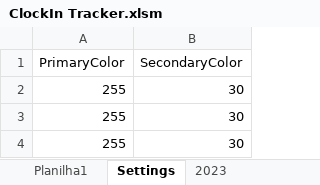
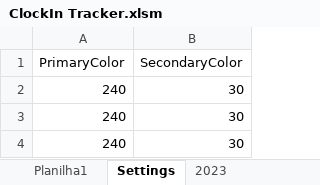
Before and after one commit to monambike/clock-in-tracker, an Excel workbook: ClockIn Tracker.xlsm, sheet Settings, drawn as a sheet; values as stored, in another font and other column widths than the file's, no borders; the diff names each change by its address in the sheet, - before the commit and + after, or states it on an @@ line.

Commit message:
Apply several changes

```diff
--- a/ClockIn Tracker.xlsm (sheet Settings)
+++ b/ClockIn Tracker.xlsm (sheet Settings)
-A2:A4 (PrimaryColor): 255
+A2:A4 (PrimaryColor): 240
```
